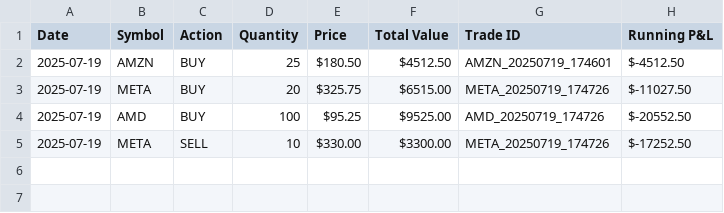
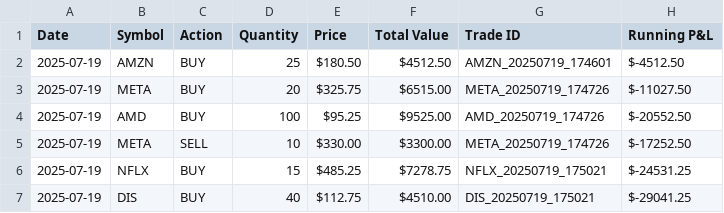
Before and after one commit to sergioro2007/PortfolioSuite, a CSV file: data/trades/Trading_Memory_Summary_2025-06-26.csv, drawn as a sheet.

```diff
--- a/data/trades/Trading_Memory_Summary_2025-06-26.csv
+++ b/data/trades/Trading_Memory_Summary_2025-06-26.csv
@@ -5 +5,3 @@ Date,Symbol,Action,Quantity,Price,Total Value,Trade ID,Running P&L
 2025-07-19,META,SELL,10,$330.00,$3300.00,META_20250719_174726,$-17252.50
+2025-07-19,NFLX,BUY,15,$485.25,$7278.75,NFLX_20250719_175021,$-24531.25
+2025-07-19,DIS,BUY,40,$112.75,$4510.00,DIS_20250719_175021,$-29041.25
```
Also changed, not shown: 4 other files.
